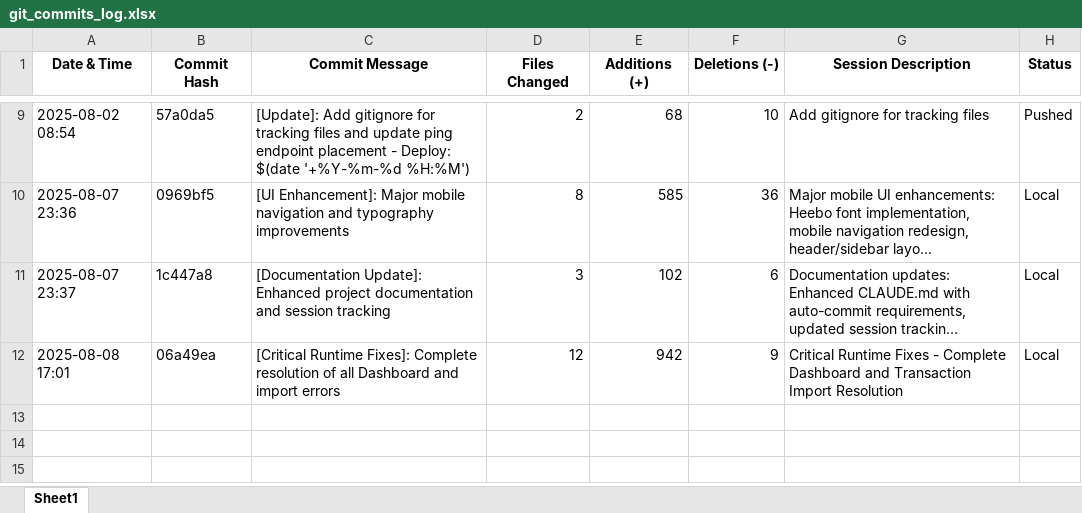
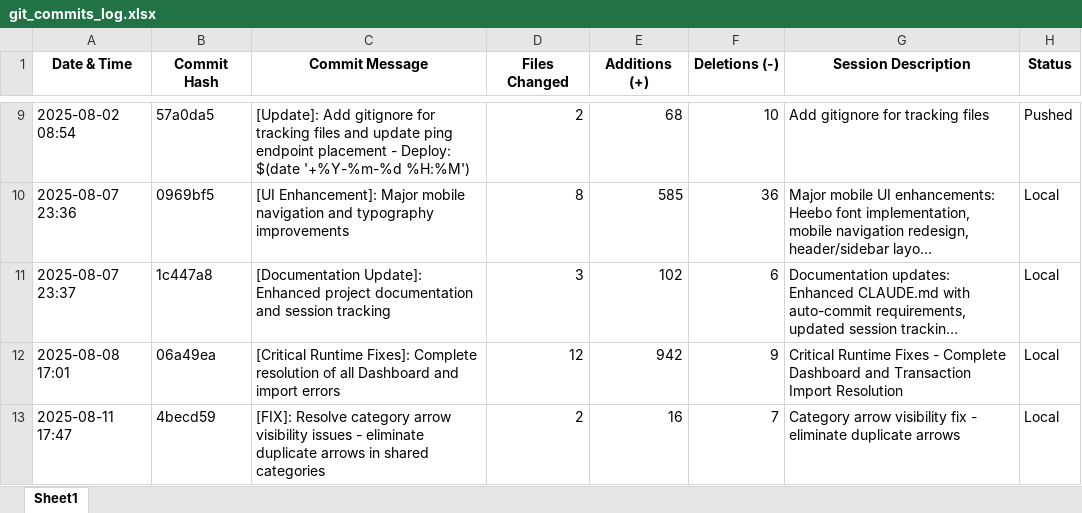
Before and after one commit to itayk93/budget_app_project, an Excel workbook: git_commits_log.xlsx, sheet Sheet1, drawn as a sheet; only a part is shown, gaps mark what is left out; long unchanged cells end in …; values as stored, in another font and other column widths than the file's, no borders; the diff names each change by its address in the sheet, - before the commit and + after, or states it on an @@ line.

```diff
--- a/git_commits_log.xlsx (sheet Sheet1)
+++ b/git_commits_log.xlsx (sheet Sheet1)
+row 13: 2025-08-11 17:47 | 4becd59 | [FIX]: Resolve category arrow visibility issues - eliminate duplicate arrows in shared categories | 2 | 16 | 7 | Category arrow visibility fix - eliminate duplicate arrows | Local
```
Also changed, not shown: 1 other file.
